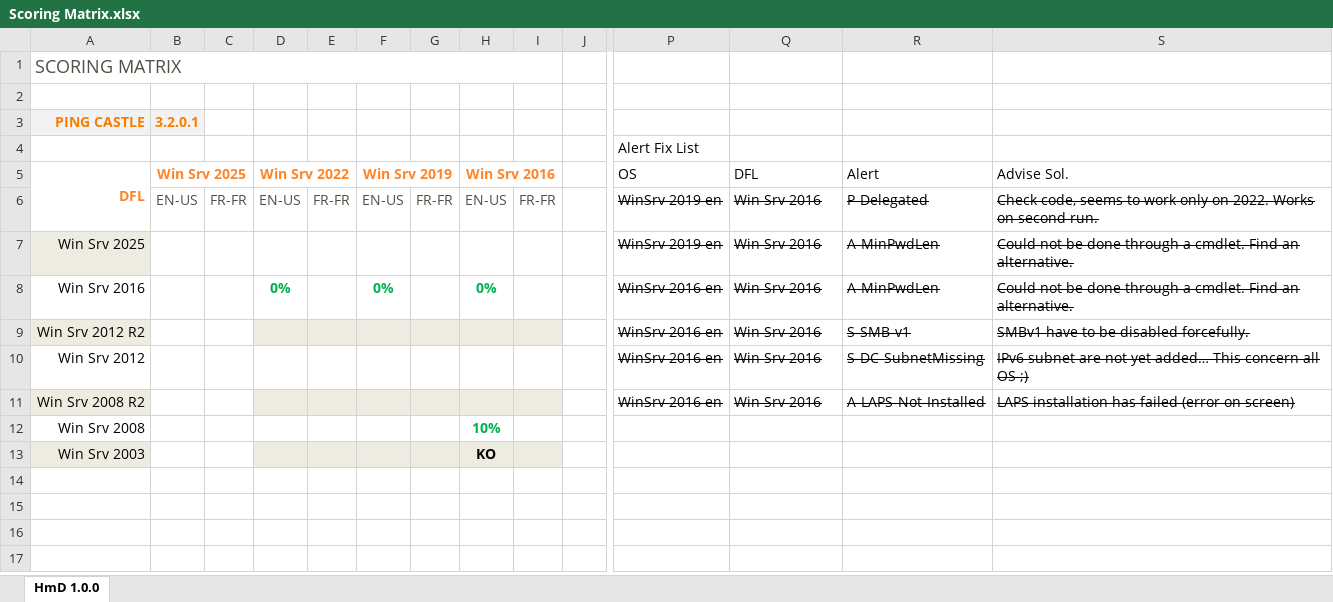
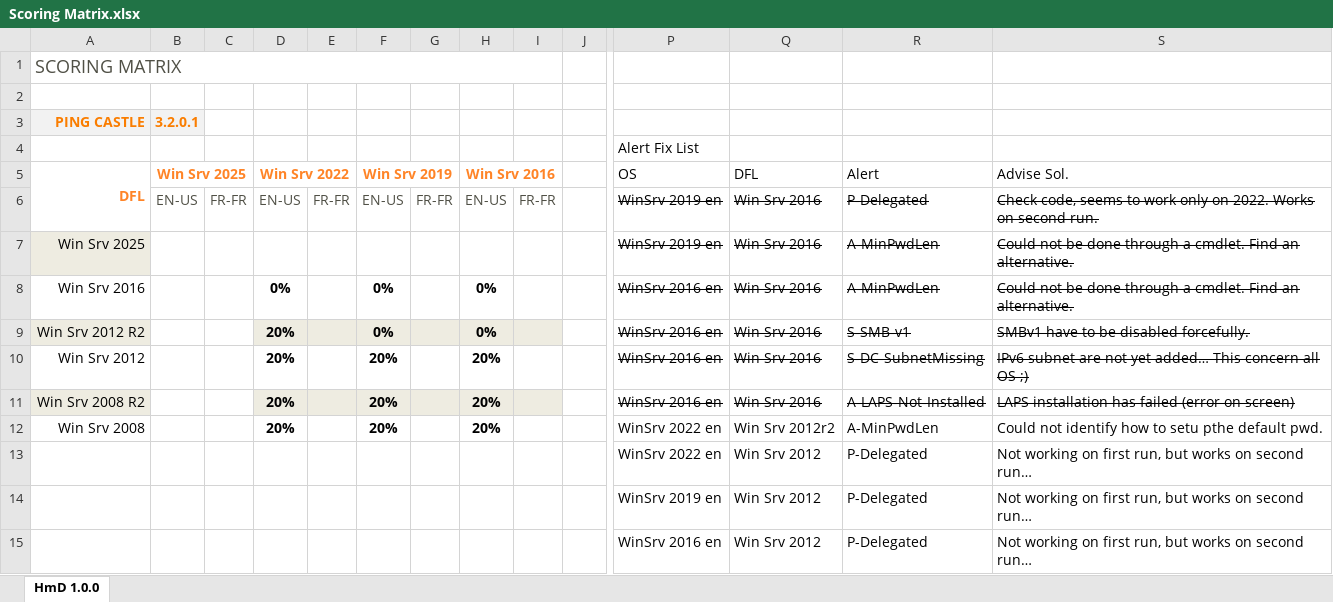
Before and after one commit to LoicVeirman/Hello-My-Dir, an Excel workbook: _ToDo/Scoring Matrix.xlsx, sheet HmD 1.0.0, drawn as a sheet; only a part is shown, gaps mark what is left out; values as stored, in another font and other column widths than the file's, no borders; conditional formats and table styles not drawn; removed rows and columns are numbered as before the commit, all else as after; rows hold the shown columns only; the diff names each change by its address in the sheet, - before the commit and + after, or states it on an @@ line.

Commit message:
Fix P-Delegated

```diff
--- a/_ToDo/Scoring Matrix.xlsx (sheet HmD 1.0.0)
+++ b/_ToDo/Scoring Matrix.xlsx (sheet HmD 1.0.0)
-D8 text colour: #00B050
+D8 text colour: black
-F8 text colour: #00B050
+F8 text colour: black
-H8 text colour: #00B050
+H8 text colour: black
-D9:D11 (Win Srv 2022): (empty)
+D9:D11 (Win Srv 2022): 20%
-F9 (Win Srv 2019): (empty)
+F9 (Win Srv 2019): 0%
-H9 (Win Srv 2016): (empty)
+H9 (Win Srv 2016): 0%
-F10:F11 (Win Srv 2019): (empty)
+F10:F11 (Win Srv 2019): 20%
-H10:H11 (Win Srv 2016): (empty)
+H10:H11 (Win Srv 2016): 20%
-row 12: Win Srv 2008 |  |  |  |  |  |  | 10%
-row 13: Win Srv 2003 |  |  |  |  |  |  | KO
+row 12: Win Srv 2008 |  |  | 20% |  | 20% |  | 20% |  |  | WinSrv 2022 en | Win Srv 2012r2 | A-MinPwdLen | Could not identify how to setu pthe default pwd.
+row 13:  |  |  |  |  |  |  |  |  |  | WinSrv 2022 en | Win Srv 2012 | P-Delegated | Not working on first run, but works on second run…
+row 14:  |  |  |  |  |  |  |  |  |  | WinSrv 2019 en | Win Srv 2012 | P-Delegated | Not working on first run, but works on second run…
+row 15:  |  |  |  |  |  |  |  |  |  | WinSrv 2016 en | Win Srv 2012 | P-Delegated | Not working on first run, but works on second run…
```
Also changed, not shown: 2 other files.
